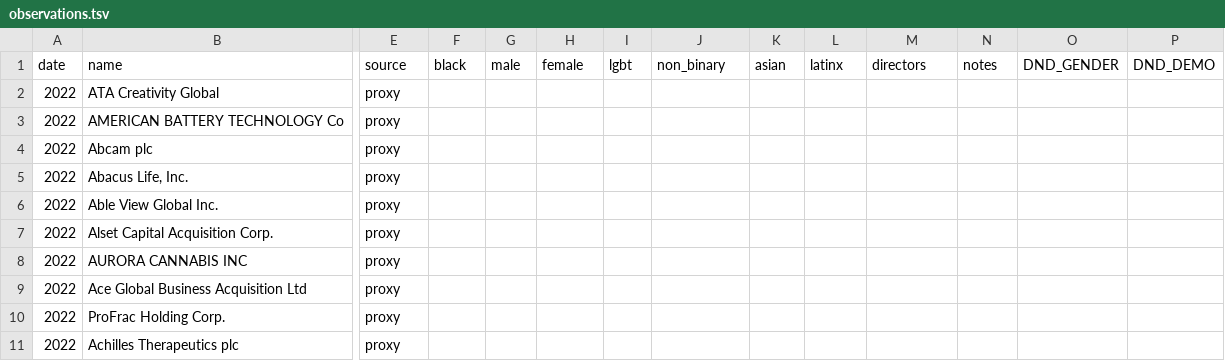
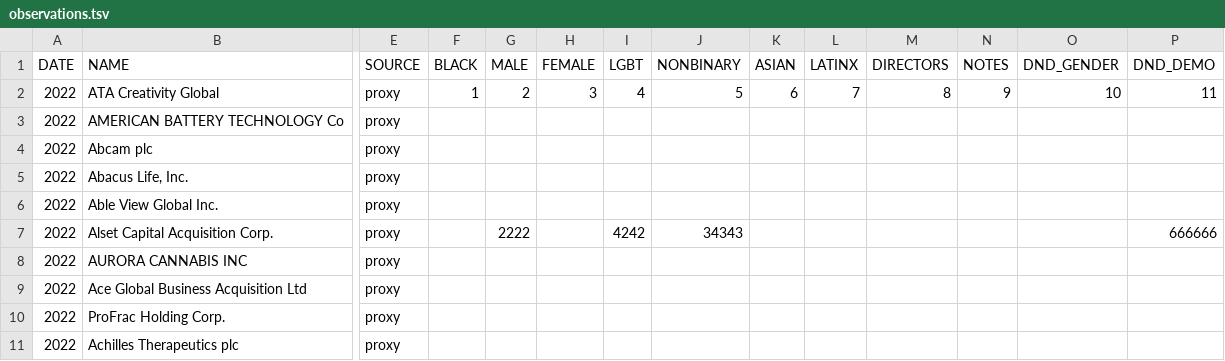
Before and after one commit to MilkMilks/non_exist_firms, a TSV file: dist/observations.tsv, drawn as a sheet; only a part is shown, gaps mark what is left out; removed rows and columns are numbered as before the commit, all else as after; rows hold the shown columns only; the diff names each change by its address in the sheet, - before the commit and + after, or states it on an @@ line.

```diff
--- a/dist/observations.tsv
+++ b/dist/observations.tsv
-row 1: date | name | source | black | male | female | lgbt | non_binary | asian | latinx | directors | notes | DND_GENDER | DND_DEMO
+row 1: DATE | NAME | SOURCE | BLACK | MALE | FEMALE | LGBT | NONBINARY | ASIAN | LATINX | DIRECTORS | NOTES | DND_GENDER | DND_DEMO
-F2: (empty)
+F2: 1
-G2: (empty)
+G2: 2
-H2: (empty)
+H2: 3
-I2: (empty)
+I2: 4
-J2: (empty)
+J2: 5
-K2: (empty)
+K2: 6
-L2: (empty)
+L2: 7
-M2: (empty)
+M2: 8
-N2: (empty)
+N2: 9
-O2: (empty)
+O2: 10
-P2: (empty)
+P2: 11
-G7: (empty)
+G7: 2222
-I7: (empty)
+I7: 4242
-J7: (empty)
+J7: 34343
-P7: (empty)
+P7: 666666
```
Also changed, not shown: observations.tsv, 3 other files.
